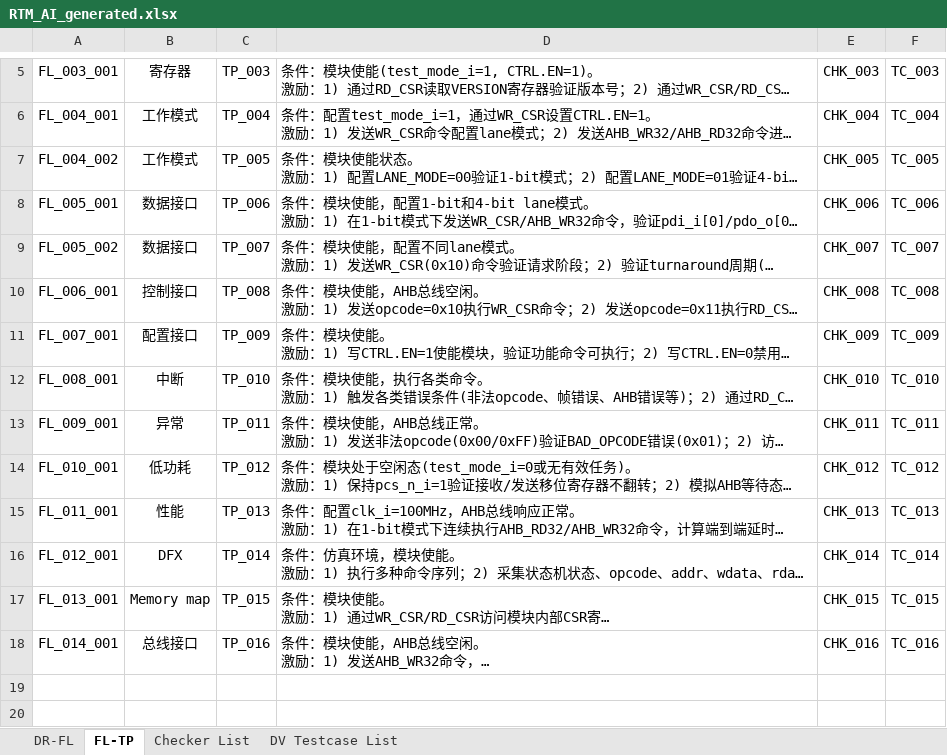
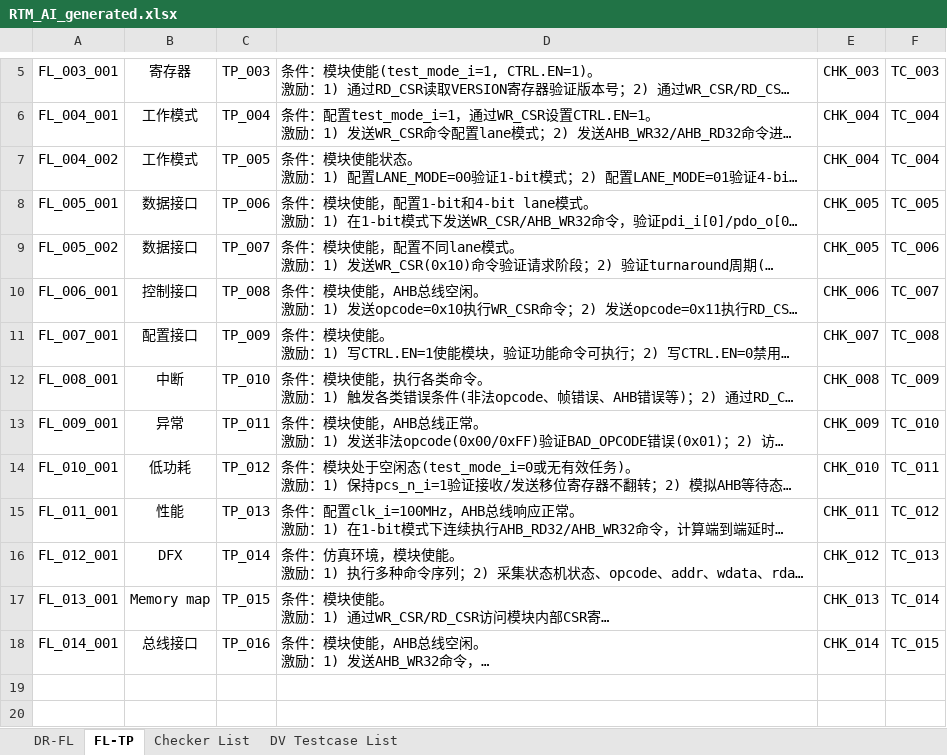
Before and after one commit to changchang6/ai_cc_rtm_gen, an Excel workbook: RTM_AI_generated.xlsx, sheet FL-TP, drawn as a sheet; only a part is shown, gaps mark what is left out; long unchanged cells end in …; values as stored, in another font and other column widths than the file's, no borders; the diff names each change by its address in the sheet, - before the commit and + after, or states it on an @@ line.

```diff
--- a/RTM_AI_generated.xlsx (sheet FL-TP)
+++ b/RTM_AI_generated.xlsx (sheet FL-TP)
-E7: CHK_005
+E7: CHK_004
-F7: TC_005
+F7: TC_004
-E8: CHK_006
+E8: CHK_005
-F8: TC_006
+F8: TC_005
-E9: CHK_007
+E9: CHK_005
-F9: TC_007
+F9: TC_006
-E10: CHK_008
+E10: CHK_006
-F10: TC_008
+F10: TC_007
-E11: CHK_009
+E11: CHK_007
-F11: TC_009
+F11: TC_008
-E12: CHK_010
+E12: CHK_008
-F12: TC_010
+F12: TC_009
-E13: CHK_011
+E13: CHK_009
-F13: TC_011
+F13: TC_010
-E14: CHK_012
+E14: CHK_010
-F14: TC_012
+F14: TC_011
-E15: CHK_013
+E15: CHK_011
-F15: TC_013
+F15: TC_012
-E16: CHK_014
+E16: CHK_012
-F16: TC_014
+F16: TC_013
-E17: CHK_015
+E17: CHK_013
-F17: TC_015
+F17: TC_014
-E18: CHK_016
+E18: CHK_014
-F18: TC_016
+F18: TC_015
```
Also changed, not shown: sheet Checker List, sheet DV Testcase List, RTM_AI.xlsx, 8 other files.
